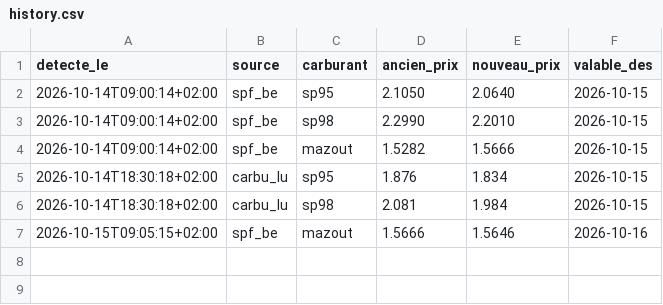
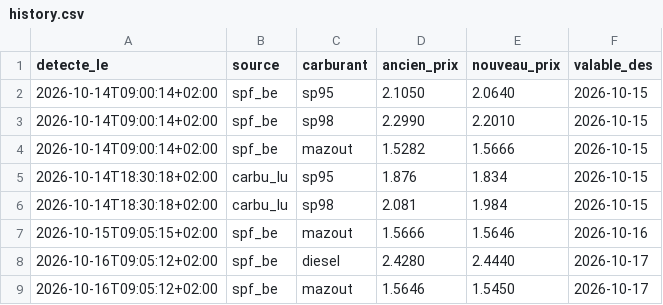
Before and after one commit to GuillDecker/Fuel-Alert-Bot-Test-Beta-, a CSV file: history.csv, drawn as a sheet; the diff names each change by its address in the sheet, - before the commit and + after, or states it on an @@ line.

```diff
--- a/history.csv
+++ b/history.csv
+row 8: 2026-10-16T09:05:12+02:00 | spf_be | diesel | 2.4280 | 2.4440 | 2026-10-17
+row 9: 2026-10-16T09:05:12+02:00 | spf_be | mazout | 1.5646 | 1.5450 | 2026-10-17
```
Also changed, not shown: 1 other file.
